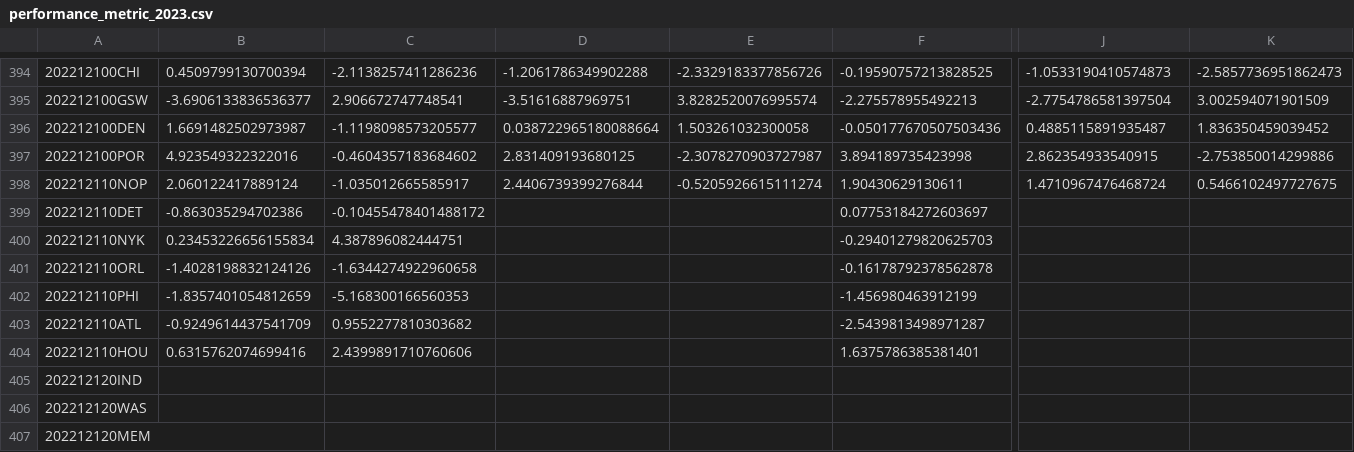
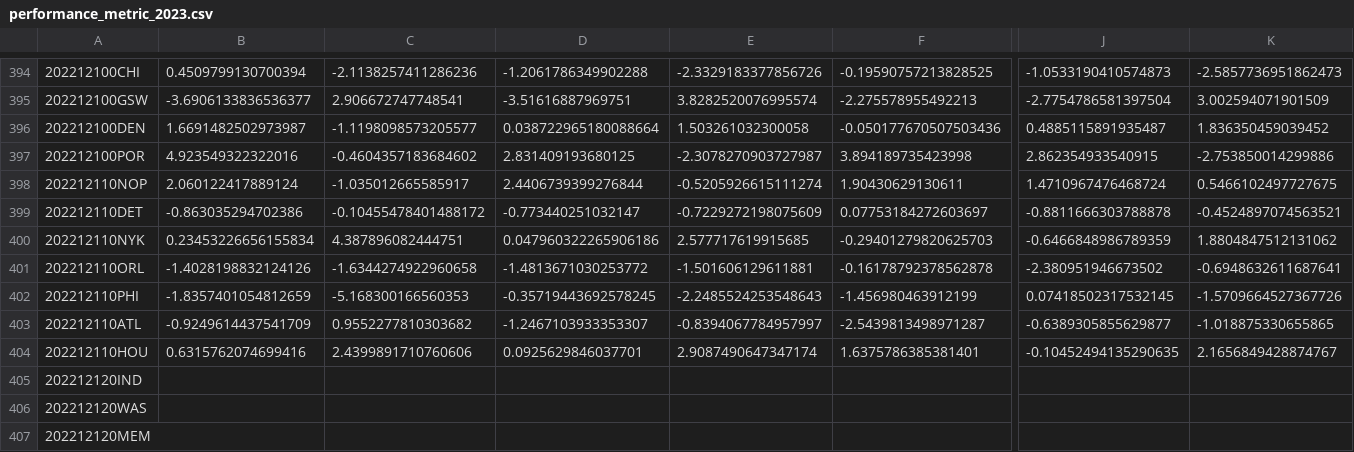
Before and after one commit to aaron-kulkarni/evaluatingBettingStrategies, a CSV file: data/perMetric/performance_metric_2023.csv, drawn as a sheet; only a part is shown, gaps mark what is left out; the diff names each change by its address in the sheet, - before the commit and + after, or states it on an @@ line.

```diff
--- a/data/perMetric/performance_metric_2023.csv
+++ b/data/perMetric/performance_metric_2023.csv
-D399: (empty)
+D399: -0.773440251032147
-E399: (empty)
+E399: -0.7229272198075609
-J399: (empty)
+J399: -0.8811666303788878
-K399: (empty)
+K399: -0.4524897074563521
-D400: (empty)
+D400: 0.047960322265906186
-E400: (empty)
+E400: 2.577717619915685
-J400: (empty)
+J400: -0.6466848986789359
-K400: (empty)
+K400: 1.8804847512131062
-D401: (empty)
+D401: -1.4813671030253772
-E401: (empty)
+E401: -1.501606129611881
-J401: (empty)
+J401: -2.380951946673502
-K401: (empty)
+K401: -0.6948632611687641
-D402: (empty)
+D402: -0.35719443692578245
-E402: (empty)
+E402: -2.2485524253548643
-J402: (empty)
+J402: 0.07418502317532145
-K402: (empty)
+K402: -1.5709664527367726
-D403: (empty)
+D403: -1.2467103933353307
-E403: (empty)
+E403: -0.8394067784957997
-J403: (empty)
+J403: -0.6389305855629877
-K403: (empty)
+K403: -1.018875330655865
-D404: (empty)
+D404: 0.0925629846037701
-E404: (empty)
+E404: 2.9087490647347174
-J404: (empty)
+J404: -0.10452494135290635
-K404: (empty)
+K404: 2.1656849428874767
```
Also changed, not shown: data/bettingOddsData/closing_betting_odds_2023_clean.csv, data/teamStats/team_total_stats_2023.csv, 8 other files.
